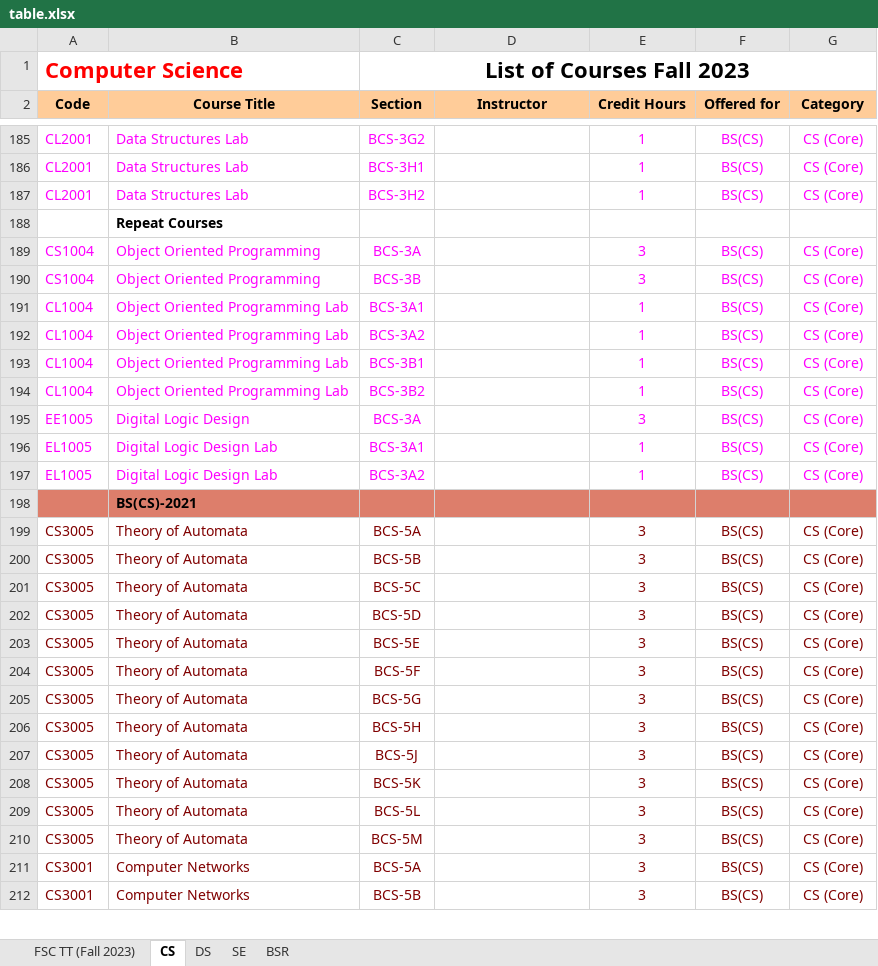
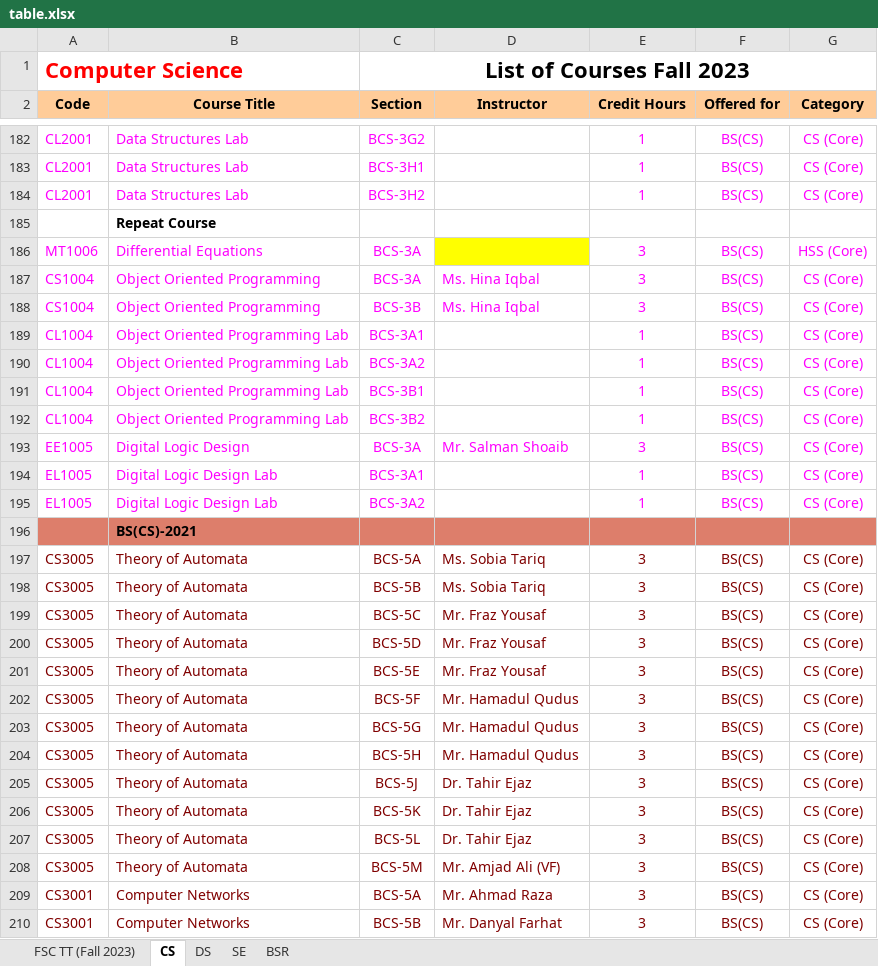
Before and after one commit to Hamza5743/TimeTableGenerator, an Excel workbook: Scripts/table.xlsx, sheet CS, drawn as a sheet; only a part is shown, gaps mark what is left out; values as stored, in another font and other column widths than the file's, no borders; removed rows and columns are numbered as before the commit, all else as after; the diff covers the shown part only; the diff names each change by its address in the sheet, - before the commit and + after, or states it on an @@ line.

```diff
--- a/Scripts/table.xlsx (sheet CS)
+++ b/Scripts/table.xlsx (sheet CS)
-row 188:  | Repeat Courses
@@ row 152 moved to row 185: Repeat Course @@
+row 186: MT1006 | Differential Equations | BCS-3A |  | 3 | BS(CS) | HSS (Core)
-D187:D188 (Instructor): (empty)
+D187:D188 (Instructor): Ms. Hina Iqbal
-D193 (Instructor): (empty)
+D193 (Instructor): Mr. Salman Shoaib
-D197:D198 (Instructor): (empty)
+D197:D198 (Instructor): Ms. Sobia Tariq
-D199:D201 (Instructor): (empty)
+D199:D201 (Instructor): Mr. Fraz Yousaf
-D202:D204 (Instructor): (empty)
+D202:D204 (Instructor): Mr. Hamadul Qudus
-D205:D207 (Instructor): (empty)
+D205:D207 (Instructor): Dr. Tahir Ejaz
-D208 (Instructor): (empty)
+D208 (Instructor): Mr. Amjad Ali (VF)
-D209 (Instructor): (empty)
+D209 (Instructor): Mr. Ahmad Raza
-D210 (Instructor): (empty)
+D210 (Instructor): Mr. Danyal Farhat
```
Also changed, not shown: 2 added rows, 6 removed rows, 248 edited cells and cell formats elsewhere in this sheet, sheet FSC TT (Fall 2023), sheet DS, sheet SE, sheet BSR, 2 other files.
